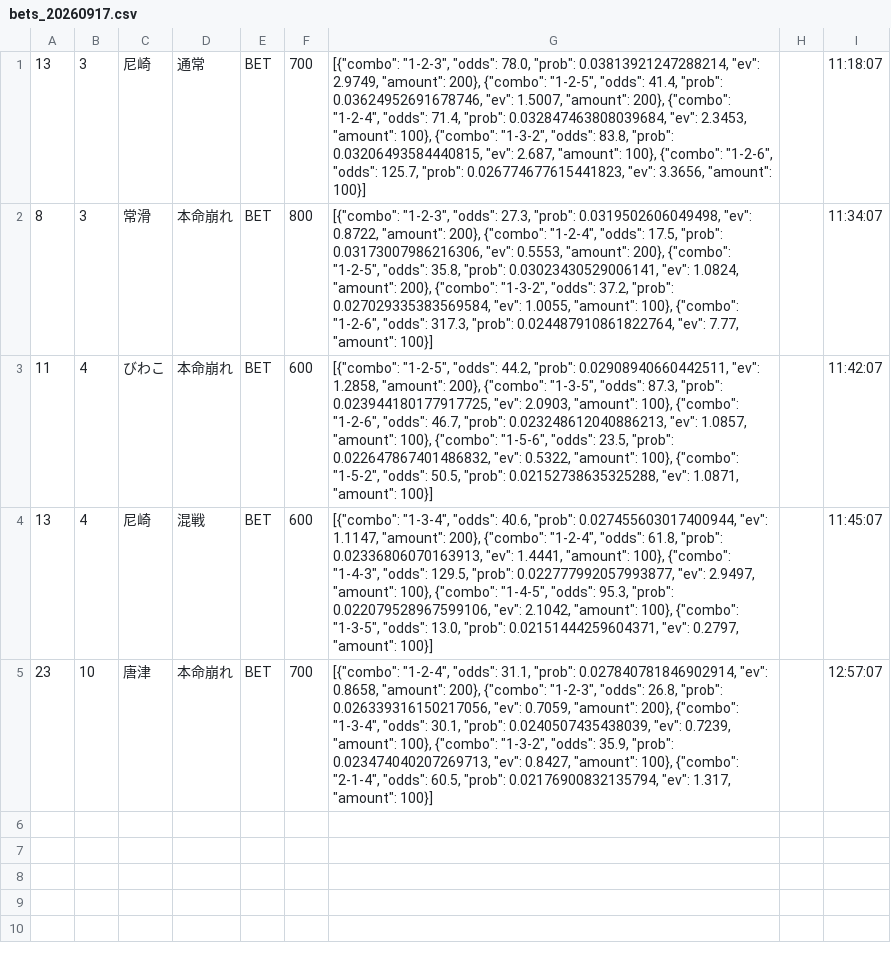
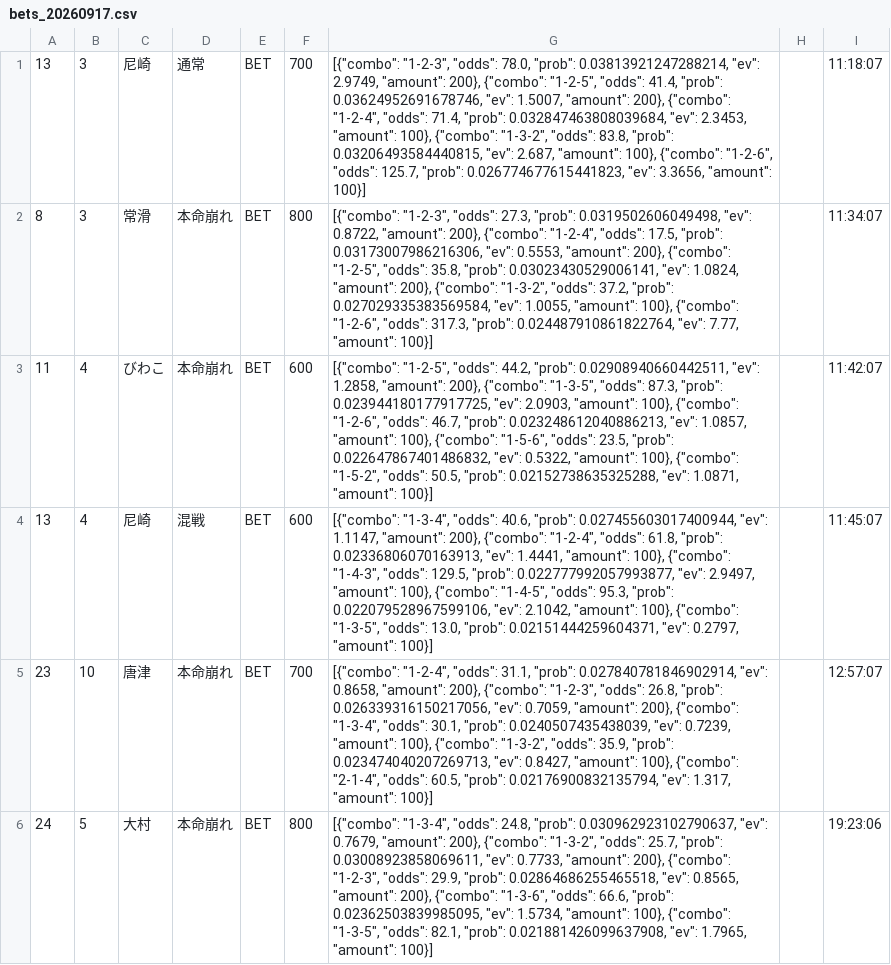
Before and after one commit to exnull0511-create/boatrace_ai, a CSV file: data/bets_20260917.csv, drawn as a sheet.

Commit message:
data: 20260917 afternoon

```diff
--- a/data/bets_20260917.csv
+++ b/data/bets_20260917.csv
@@ -5 +5,2 @@
 23,10,唐津,本命崩れ,BET,700,"[{""combo"": ""1-2-4"", ""odds"": 31.1, ""prob"": 0.027840781846902914, ""ev"": 0.8658, ""amount"": 200}, {""combo"": ""1-2-3"", ""odds"": 26.8, ""prob"": 0.026339316150217056, ""ev"": 0.7059, ""amount"": 200}, {""combo"": ""1-3-4"", ""odds"": 30.1, ""prob"": 0.0240507435438039, ""ev"": 0.7239, ""amount"": 100}, {""combo"": ""1-3-2"", ""odds"": 35.9, ""prob"": 0.023474040207269713, ""ev"": 0.8427, ""amount"": 100}, {""combo"": ""2-1-4"", ""odds"": 60.5, ""prob"": 0.02176900832135794, ""ev"": 1.317, ""amount"": 100}]",,12:57:07
+24,5,大村,本命崩れ,BET,800,"[{""combo"": ""1-3-4"", ""odds"": 24.8, ""prob"": 0.030962923102790637, ""ev"": 0.7679, ""amount"": 200}, {""combo"": ""1-3-2"", ""odds"": 25.7, ""prob"": 0.03008923858069611, ""ev"": 0.7733, ""amount"": 200}, {""combo"": ""1-2-3"", ""odds"": 29.9, ""prob"": 0.02864686255465518, ""ev"": 0.8565, ""amount"": 200}, {""combo"": ""1-3-6"", ""odds"": 66.6, ""prob"": 0.02362503839985095, ""ev"": 1.5734, ""amount"": 100}, {""combo"": ""1-3-5"", ""odds"": 82.1, ""prob"": 0.021881426099637908, ""ev"": 1.7965, ""amount"": 100}]",,19:23:06
```
Also changed, not shown: 1 other file.
